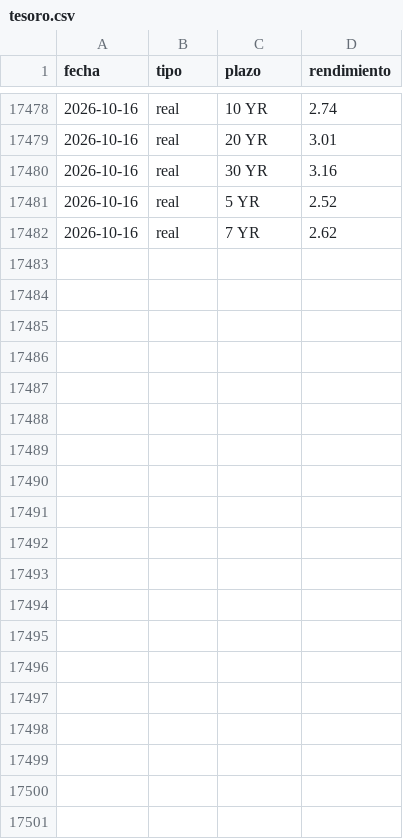
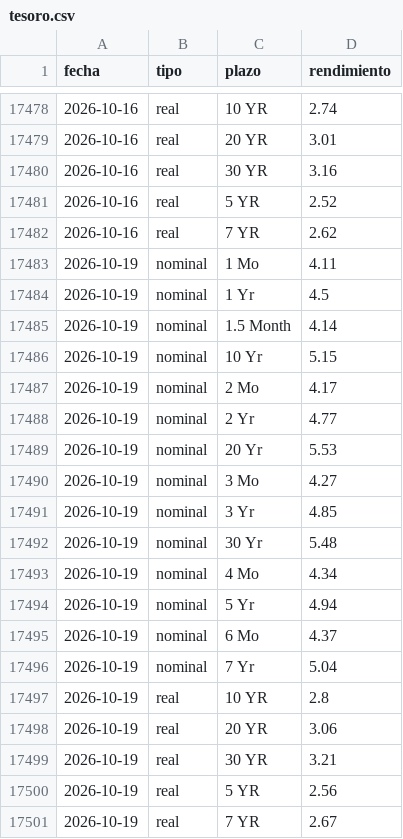
Before and after one commit to Aigosco/Bolsa-Radar, a CSV file: datos/tesoro.csv, drawn as a sheet; only a part is shown, gaps mark what is left out; the diff names each change by its address in the sheet, - before the commit and + after, or states it on an @@ line.

```diff
--- a/datos/tesoro.csv
+++ b/datos/tesoro.csv
+row 17483: 2026-10-19 | nominal | 1 Mo | 4.11
+row 17484: 2026-10-19 | nominal | 1 Yr | 4.5
+row 17485: 2026-10-19 | nominal | 1.5 Month | 4.14
+row 17486: 2026-10-19 | nominal | 10 Yr | 5.15
+row 17487: 2026-10-19 | nominal | 2 Mo | 4.17
+row 17488: 2026-10-19 | nominal | 2 Yr | 4.77
+row 17489: 2026-10-19 | nominal | 20 Yr | 5.53
+row 17490: 2026-10-19 | nominal | 3 Mo | 4.27
+row 17491: 2026-10-19 | nominal | 3 Yr | 4.85
+row 17492: 2026-10-19 | nominal | 30 Yr | 5.48
+row 17493: 2026-10-19 | nominal | 4 Mo | 4.34
+row 17494: 2026-10-19 | nominal | 5 Yr | 4.94
+row 17495: 2026-10-19 | nominal | 6 Mo | 4.37
+row 17496: 2026-10-19 | nominal | 7 Yr | 5.04
+row 17497: 2026-10-19 | real | 10 YR | 2.8
+row 17498: 2026-10-19 | real | 20 YR | 3.06
+row 17499: 2026-10-19 | real | 30 YR | 3.21
+row 17500: 2026-10-19 | real | 5 YR | 2.56
+row 17501: 2026-10-19 | real | 7 YR | 2.67
```
Also changed, not shown: datos/precios/BTCUSD.csv, datos/precios/DXY.csv, 36 other files.
